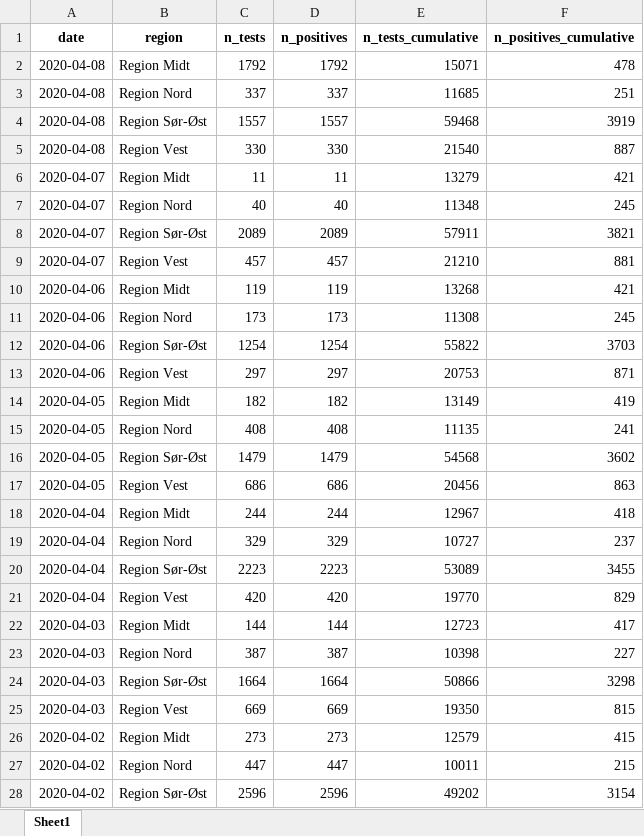
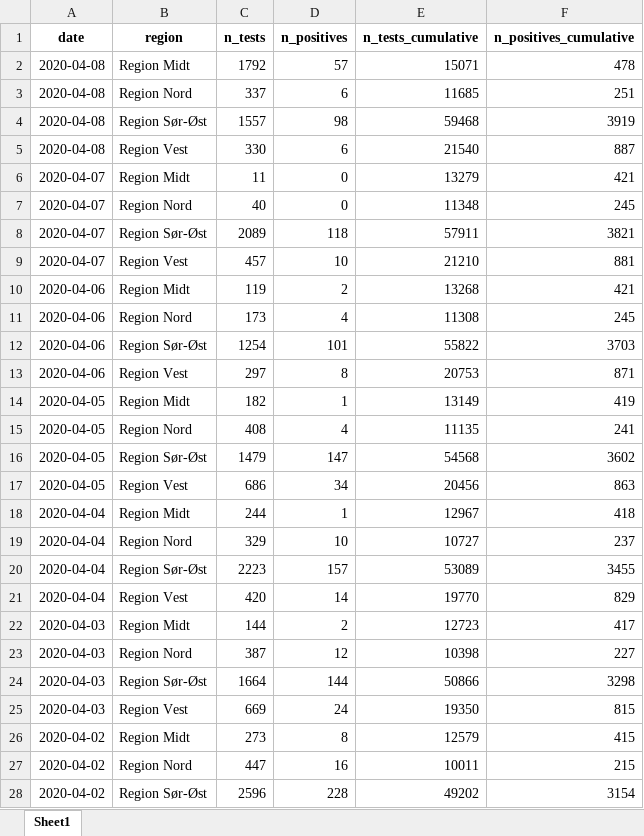
Before and after one commit to thohan88/covid19-nor-data, an Excel workbook: data/03_covid_tests/regional_tests.xlsx, sheet Sheet1, drawn as a sheet; only a part is shown; values as stored, in another font and other column widths than the file's, no borders; the diff covers the shown part only; the diff names each change by its address in the sheet, - before the commit and + after, or states it on an @@ line.

Commit message:
Fix mistakes in number of regional test cases

```diff
--- a/data/03_covid_tests/regional_tests.xlsx (sheet Sheet1)
+++ b/data/03_covid_tests/regional_tests.xlsx (sheet Sheet1)
-D2 (n_positives): 1792
+D2 (n_positives): 57
-D3 (n_positives): 337
+D3 (n_positives): 6
-D4 (n_positives): 1557
+D4 (n_positives): 98
-D5 (n_positives): 330
+D5 (n_positives): 6
-D6 (n_positives): 11
+D6 (n_positives): 0
-D7 (n_positives): 40
+D7 (n_positives): 0
-D8 (n_positives): 2089
+D8 (n_positives): 118
-D9 (n_positives): 457
+D9 (n_positives): 10
-D10 (n_positives): 119
+D10 (n_positives): 2
-D11 (n_positives): 173
+D11 (n_positives): 4
-D12 (n_positives): 1254
+D12 (n_positives): 101
-D13 (n_positives): 297
+D13 (n_positives): 8
-D14 (n_positives): 182
+D14 (n_positives): 1
-D15 (n_positives): 408
+D15 (n_positives): 4
-D16 (n_positives): 1479
+D16 (n_positives): 147
-D17 (n_positives): 686
+D17 (n_positives): 34
-D18 (n_positives): 244
+D18 (n_positives): 1
-D19 (n_positives): 329
+D19 (n_positives): 10
-D20 (n_positives): 2223
+D20 (n_positives): 157
-D21 (n_positives): 420
+D21 (n_positives): 14
-D22 (n_positives): 144
+D22 (n_positives): 2
-D23 (n_positives): 387
+D23 (n_positives): 12
-D24 (n_positives): 1664
+D24 (n_positives): 144
-D25 (n_positives): 669
+D25 (n_positives): 24
-D26 (n_positives): 273
+D26 (n_positives): 8
-D27 (n_positives): 447
+D27 (n_positives): 16
-D28 (n_positives): 2596
+D28 (n_positives): 228
```
Also changed, not shown: 5 edited cells elsewhere in this sheet, 1 other file.
